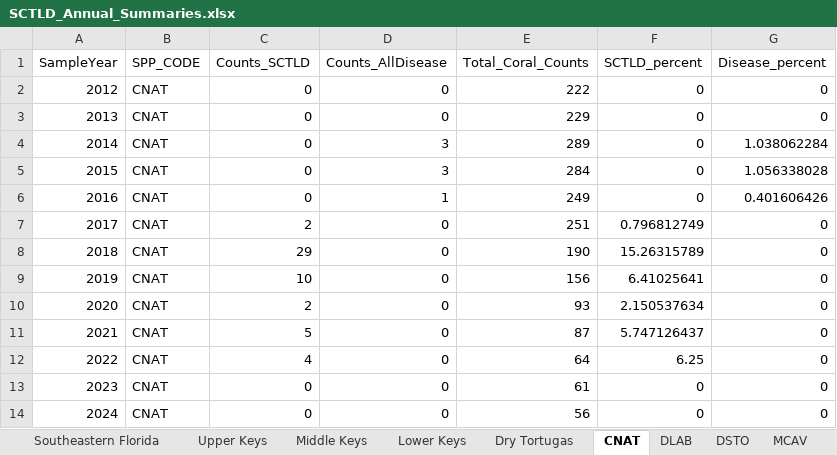
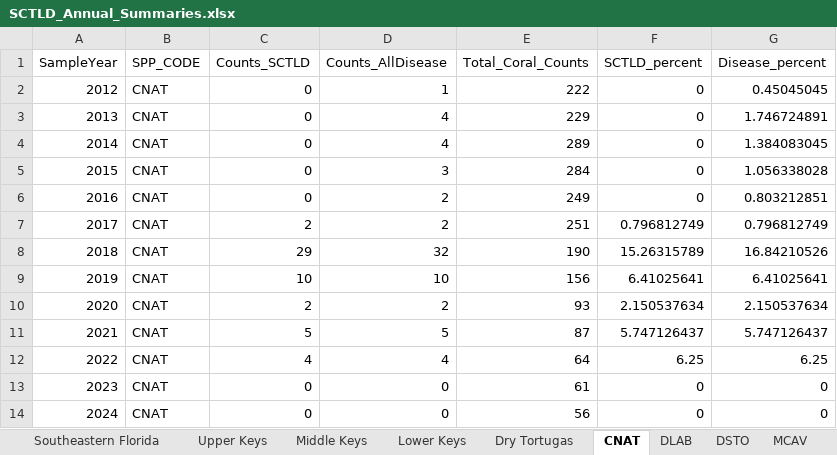
Before and after one commit to FWRI-Coral-Research-Program/Disease, an Excel workbook: SCTLD_Annual_Summaries.xlsx, sheet CNAT, drawn as a sheet; values as stored, in another font and other column widths than the file's, no borders; the diff names each change by its address in the sheet, - before the commit and + after, or states it on an @@ line.

```diff
--- a/SCTLD_Annual_Summaries.xlsx (sheet CNAT)
+++ b/SCTLD_Annual_Summaries.xlsx (sheet CNAT)
-D2 (Counts_AllDisease): 0
+D2 (Counts_AllDisease): 1
-G2 (Disease_percent): 0
+G2 (Disease_percent): 0.45045045
-D3 (Counts_AllDisease): 0
+D3 (Counts_AllDisease): 4
-G3 (Disease_percent): 0
+G3 (Disease_percent): 1.746724891
-D4 (Counts_AllDisease): 3
+D4 (Counts_AllDisease): 4
-G4 (Disease_percent): 1.038062284
+G4 (Disease_percent): 1.384083045
-D6 (Counts_AllDisease): 1
+D6 (Counts_AllDisease): 2
-G6 (Disease_percent): 0.401606426
+G6 (Disease_percent): 0.803212851
-D7 (Counts_AllDisease): 0
+D7 (Counts_AllDisease): 2
-G7 (Disease_percent): 0
+G7 (Disease_percent): 0.796812749
-D8 (Counts_AllDisease): 0
+D8 (Counts_AllDisease): 32
-G8 (Disease_percent): 0
+G8 (Disease_percent): 16.84210526
-D9 (Counts_AllDisease): 0
+D9 (Counts_AllDisease): 10
-G9 (Disease_percent): 0
+G9 (Disease_percent): 6.41025641
-D10 (Counts_AllDisease): 0
+D10 (Counts_AllDisease): 2
-G10 (Disease_percent): 0
+G10 (Disease_percent): 2.150537634
-D11 (Counts_AllDisease): 0
+D11 (Counts_AllDisease): 5
-G11 (Disease_percent): 0
+G11 (Disease_percent): 5.747126437
-D12 (Counts_AllDisease): 0
+D12 (Counts_AllDisease): 4
-G12 (Disease_percent): 0
+G12 (Disease_percent): 6.25
```
Also changed, not shown: sheet Dry Tortugas, sheet Lower Keys, sheet Southeastern Florida, sheet ORBI, sheet Middle Keys, sheet MCAV, 5 more sheets, 2 other files.
